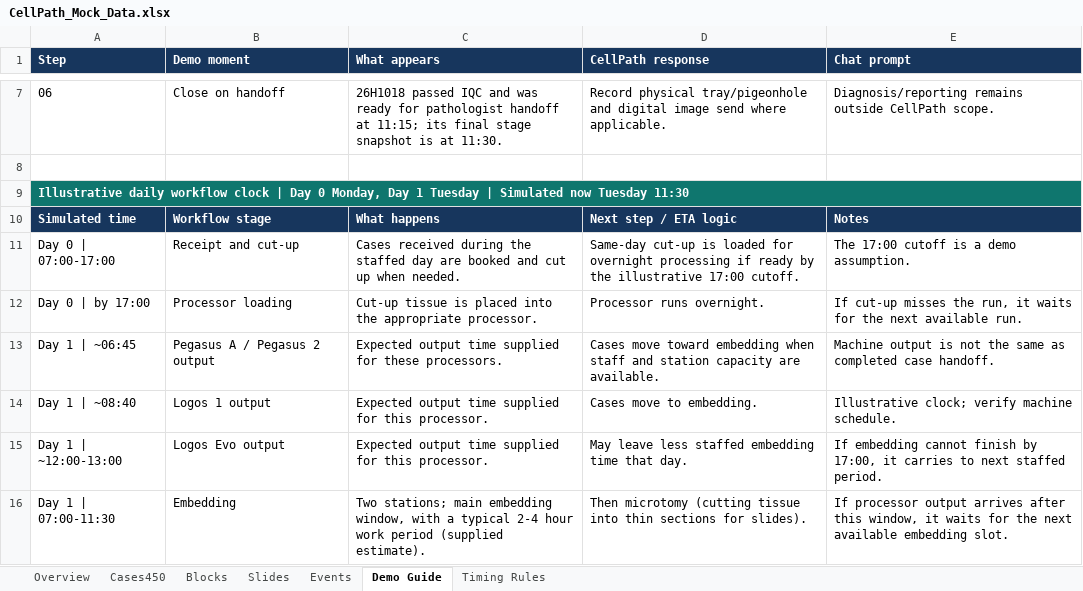
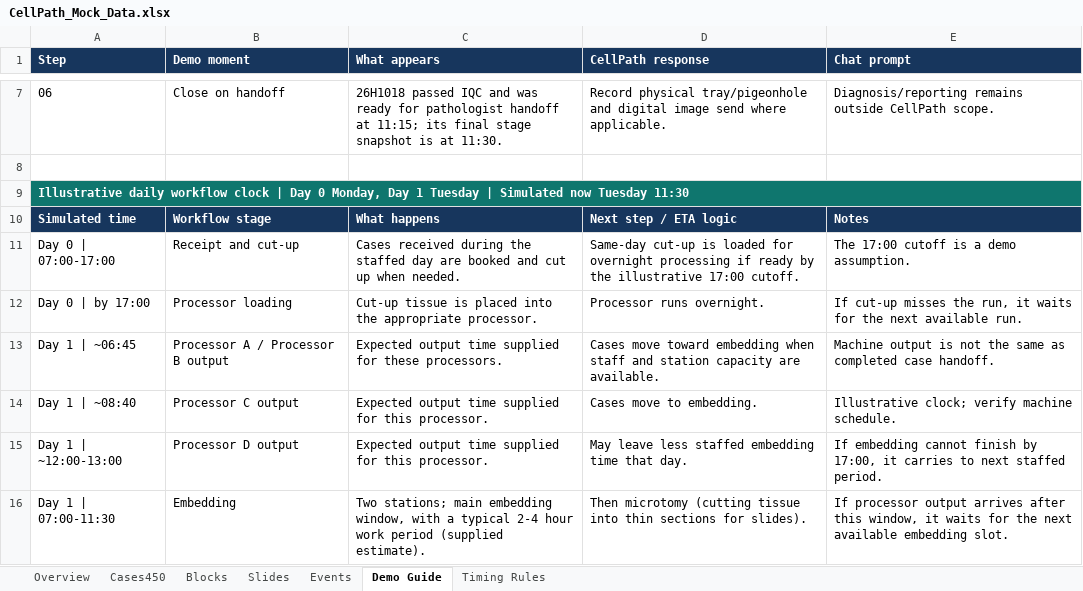
Before and after one commit to science-works/rtw-2026-meridian, an Excel workbook: data/CellPath_Mock_Data.xlsx, sheet Demo Guide, drawn as a sheet; only a part is shown, gaps mark what is left out; values as stored, in another font and other column widths than the file's, no borders; table styles not drawn; the diff covers the shown part only; the diff names each change by its address in the sheet, - before the commit and + after, or states it on an @@ line.

```diff
--- a/data/CellPath_Mock_Data.xlsx (sheet Demo Guide)
+++ b/data/CellPath_Mock_Data.xlsx (sheet Demo Guide)
-B13 (Demo moment): Pegasus A / Pegasus 2 output
+B13 (Demo moment): Processor A / Processor B output
-B14 (Demo moment): Logos 1 output
+B14 (Demo moment): Processor C output
-B15 (Demo moment): Logos Evo output
+B15 (Demo moment): Processor D output
```
Also changed, not shown: 15 edited cells elsewhere in this sheet, sheet Events, sheet Cases450, sheet Timing Rules, sheet Slides, sheet Blocks, sheet Overview, charts or pictures, 38 other files.
